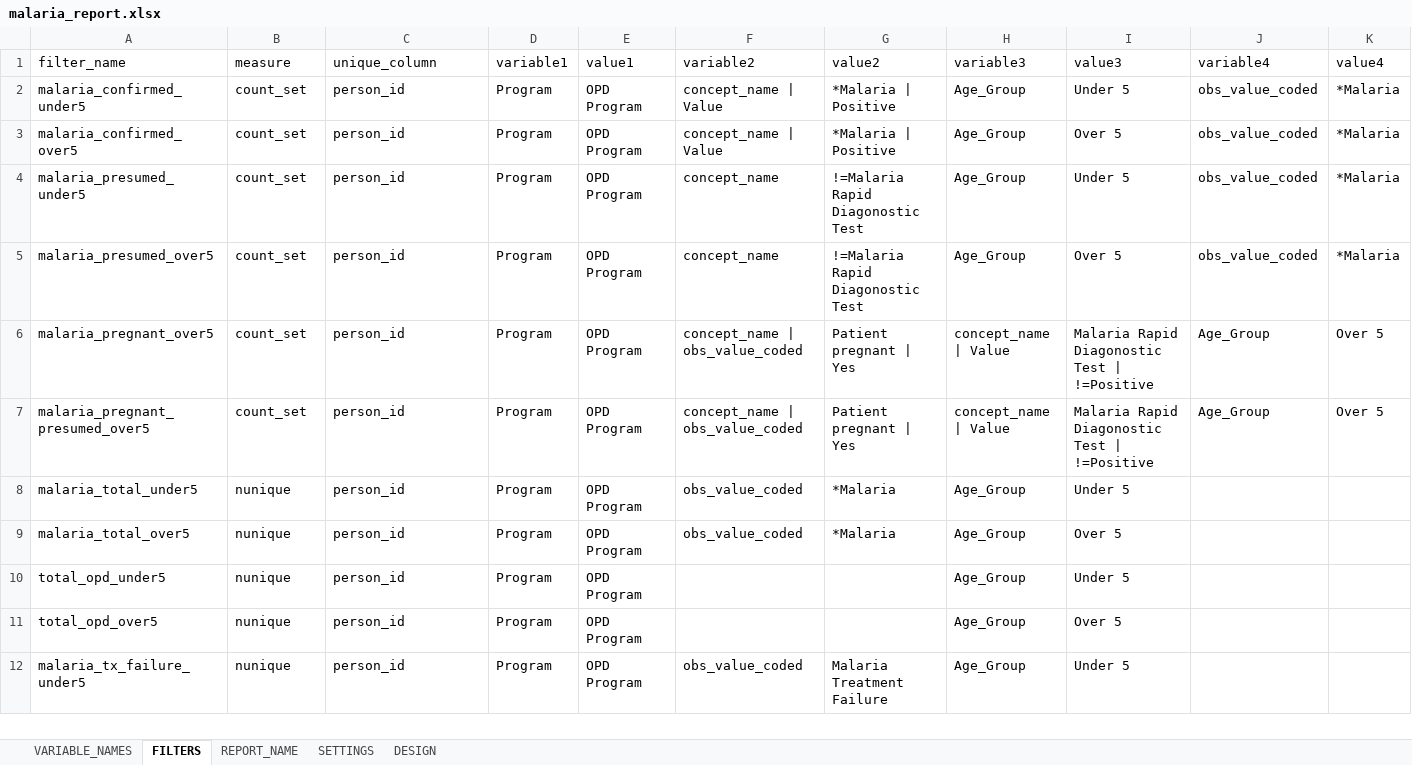
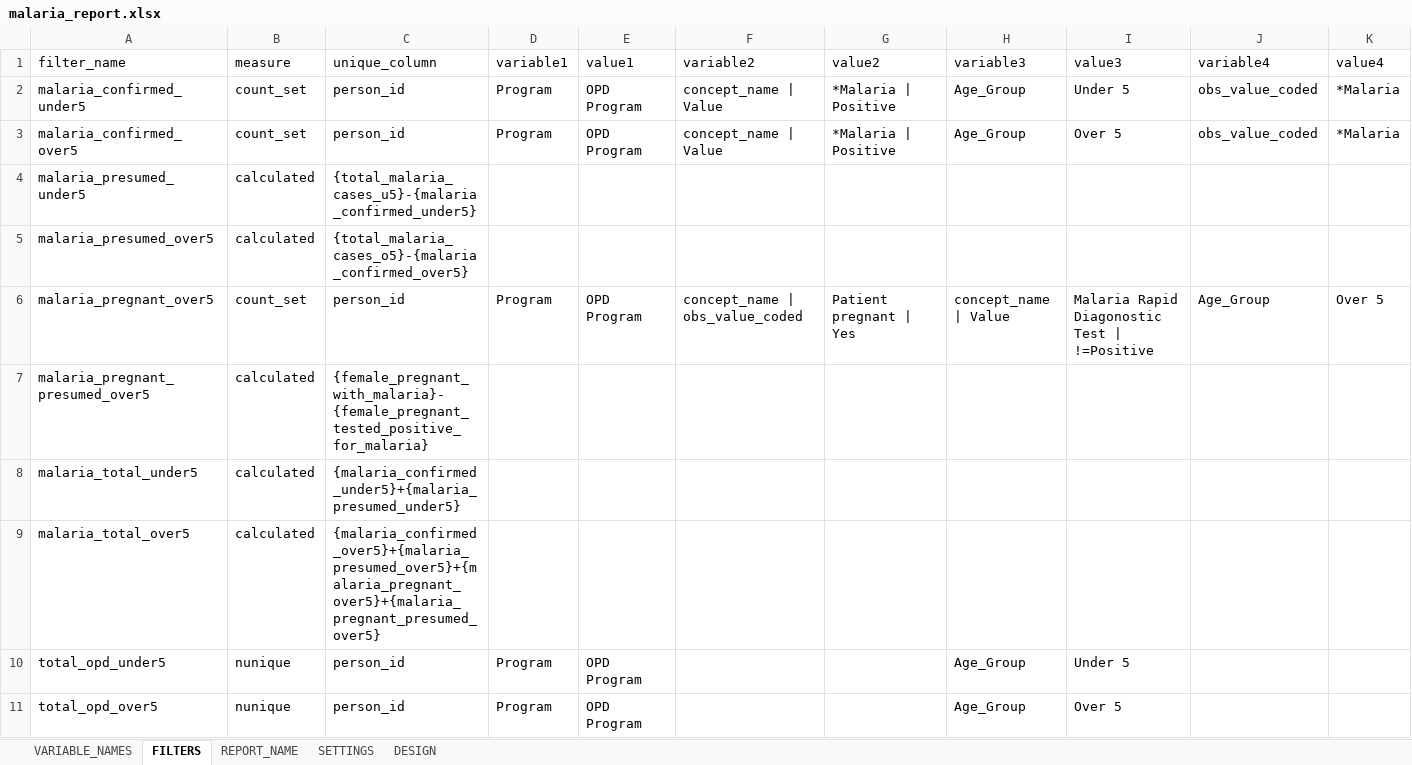
Before and after one commit to malawi-ministry-of-health-dhd/Mahis_Reports, an Excel workbook: data/uploads/malaria_report.xlsx, sheet FILTERS, drawn as a sheet; only a part is shown; the shorter side is filled out with more unchanged rows; values as stored, in another font and other column widths than the file's, no borders; conditional formats not drawn; the diff covers the shown part only; the diff names each change by its address in the sheet, - before the commit and + after, or states it on an @@ line.

```diff
--- a/data/uploads/malaria_report.xlsx (sheet FILTERS)
+++ b/data/uploads/malaria_report.xlsx (sheet FILTERS)
-B4:B5: count_set
+B4:B5: calculated
-C4: person_id
+C4: {total_malaria_cases_u5}-{malaria_confirmed_under5}
-D4:D5: Program
+D4:D5: (empty)
-E4:E5: OPD Program
+E4:E5: (empty)
-F4:F5: concept_name
+F4:F5: (empty)
-G4:G5: !=Malaria Rapid Diagonostic Test
+G4:G5: (empty)
-H4:H5: Age_Group
+H4:H5: (empty)
-I4: Under 5
+I4: (empty)
-J4:J5: obs_value_coded
+J4:J5: (empty)
-K4:K5: *Malaria
+K4:K5: (empty)
-C5: person_id
+C5: {total_malaria_cases_o5}-{malaria_confirmed_over5}
-I5: Over 5
+I5: (empty)
-B7: count_set
+B7: calculated
-C7: person_id
+C7: {female_pregnant_with_malaria}-{female_pregnant_tested_positive_for_malaria}
-D7:D9: Program
+D7:D9: (empty)
-E7:E9: OPD Program
+E7:E9: (empty)
-F7: concept_name | obs_value_coded
+F7: (empty)
-G7: Patient pregnant | Yes
+G7: (empty)
-H7: concept_name | Value
+H7: (empty)
-I7: Malaria Rapid Diagonostic Test | !=Positive
+I7: (empty)
-J7: Age_Group
+J7: (empty)
-K7: Over 5
+K7: (empty)
-B8:B9: nunique
+B8:B9: calculated
-C8: person_id
+C8: {malaria_confirmed_under5}+{malaria_presumed_under5}
-F8:F9: obs_value_coded
+F8:F9: (empty)
-G8:G9: *Malaria
+G8:G9: (empty)
-H8:H9: Age_Group
+H8:H9: (empty)
-I8: Under 5
+I8: (empty)
-C9: person_id
+C9: {malaria_confirmed_over5}+{malaria_presumed_over5}+{malaria_pregnant_over5}+{malaria_pregnant_presumed_over5}
-I9: Over 5
+I9: (empty)
```
Also changed, not shown: 14 added rows and 56 edited cells elsewhere in this sheet, sheet DESIGN, data/report_template.xlsx, 1 other file.
